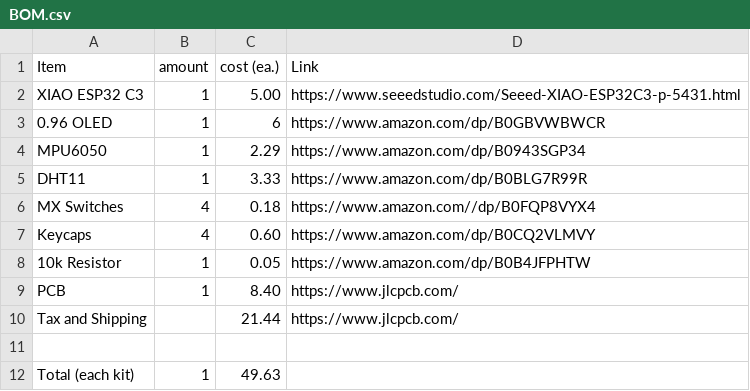
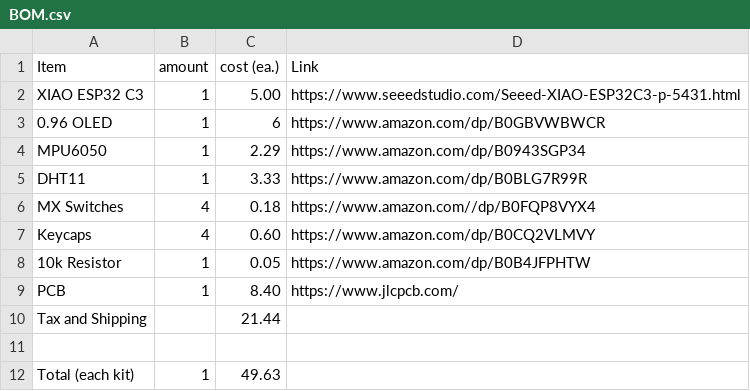
Before and after one commit to shankarnoone-stack/Starbie-Hackclub, a CSV file: BOM.csv, drawn as a sheet.

Commit message:
Fix formatting issue in BOM.csv

```diff
--- a/BOM.csv
+++ b/BOM.csv
@@ -9,3 +9,3 @@ Keycaps, 4, 0.60, https://www.amazon.com/dp/B0CQ2VLMVY
 PCB, 1, 8.40, https://www.jlcpcb.com/
-Tax and Shipping, ,21.44, https://www.jlcpcb.com/
+Tax and Shipping, ,21.44
 ,,,
```
